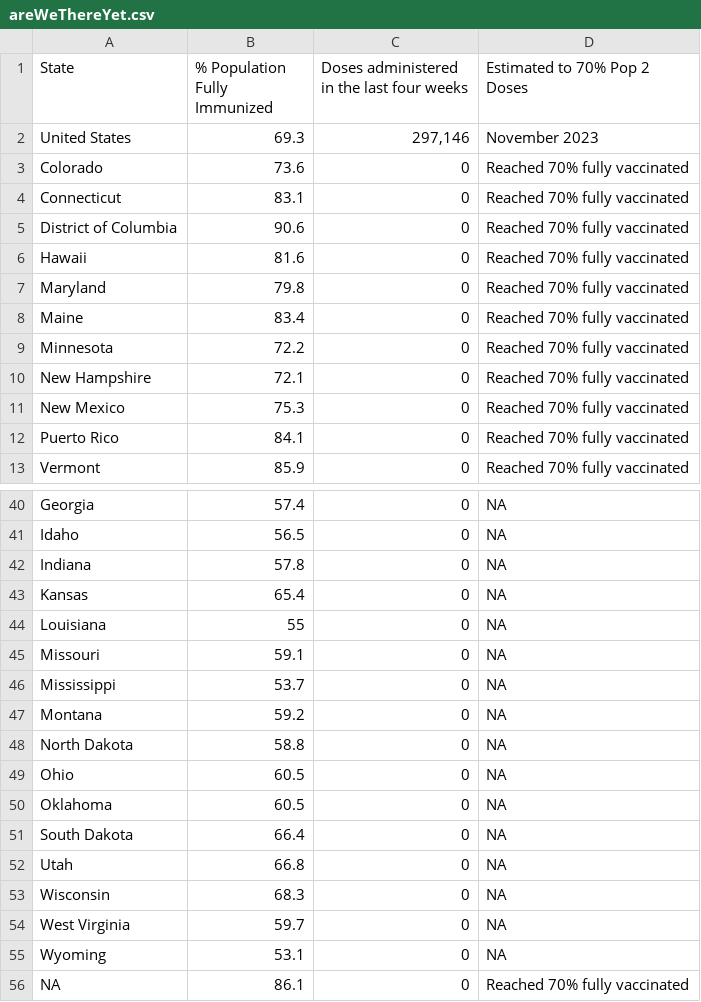
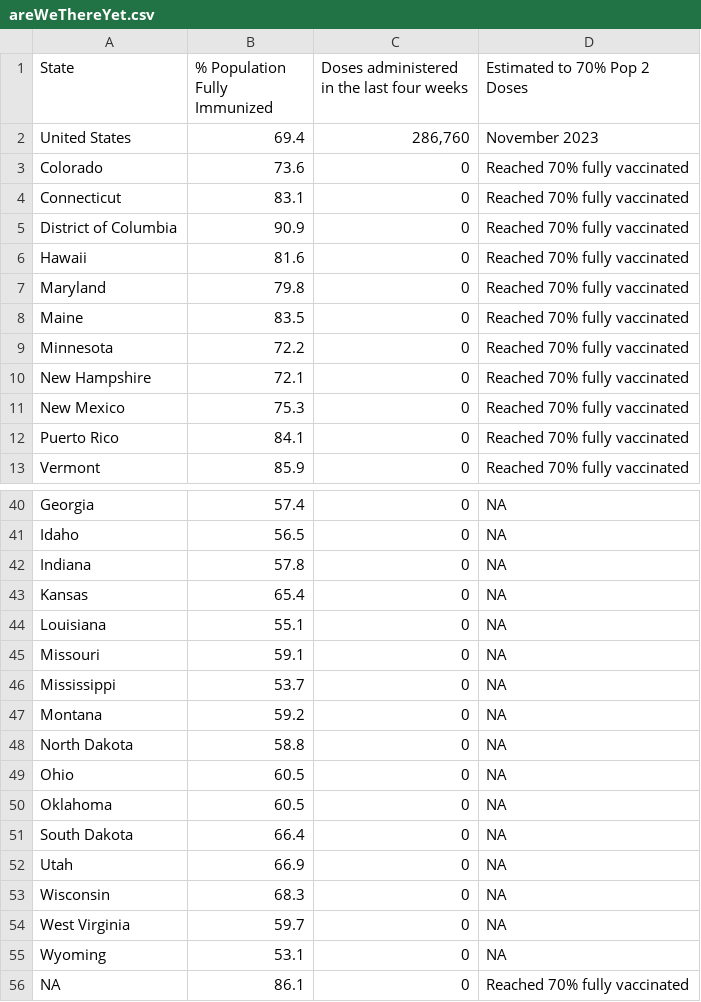
Before and after one commit to Dotdash-Data-Journalism/2021_2022_VWH_covid_vaccine_tracker, a CSV file: chartData/areWeThereYet.csv, drawn as a sheet; only a part is shown, gaps mark what is left out; the diff covers the shown part only.

```diff
--- a/chartData/areWeThereYet.csv
+++ b/chartData/areWeThereYet.csv
@@ -1,9 +1,9 @@
 State,% Population Fully Immunized,Doses administered in the last four weeks,Estimated to 70% Pop 2 Doses
-United States,69.3,"297,146",November 2023
+United States,69.4,"286,760",November 2023
 Colorado,73.6,         0,Reached 70% fully vaccinated
 Connecticut,83.1,         0,Reached 70% fully vaccinated
-District of Columbia,90.6,         0,Reached 70% fully vaccinated
+District of Columbia,90.9,         0,Reached 70% fully vaccinated
 Hawaii,81.6,         0,Reached 70% fully vaccinated
 Maryland,79.8,         0,Reached 70% fully vaccinated
-Maine,83.4,         0,Reached 70% fully vaccinated
+Maine,83.5,         0,Reached 70% fully vaccinated
 Minnesota,72.2,         0,Reached 70% fully vaccinated
@@ -43,3 +43,3 @@ Indiana,57.8,         0,NA
 Kansas,65.4,         0,NA
-Louisiana,55,         0,NA
+Louisiana,55.1,         0,NA
 Missouri,59.1,         0,NA
@@ -51,3 +51,3 @@ Oklahoma,60.5,         0,NA
 South Dakota,66.4,         0,NA
-Utah,66.8,         0,NA
+Utah,66.9,         0,NA
 Wisconsin,68.3,         0,NA
```
Also changed, not shown: 1 added row, 1 removed row and 28 edited cells elsewhere in this file, chartData/boosterMap.csv, chartData/cdcFullVaxByAge.csv, 5 other files.
